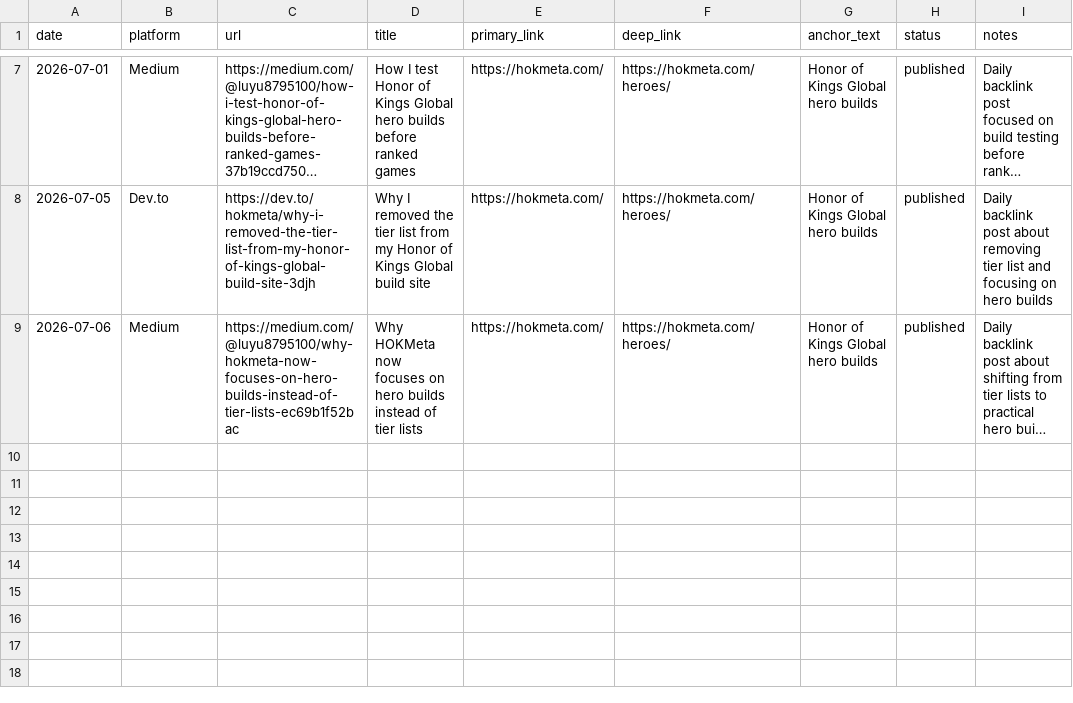
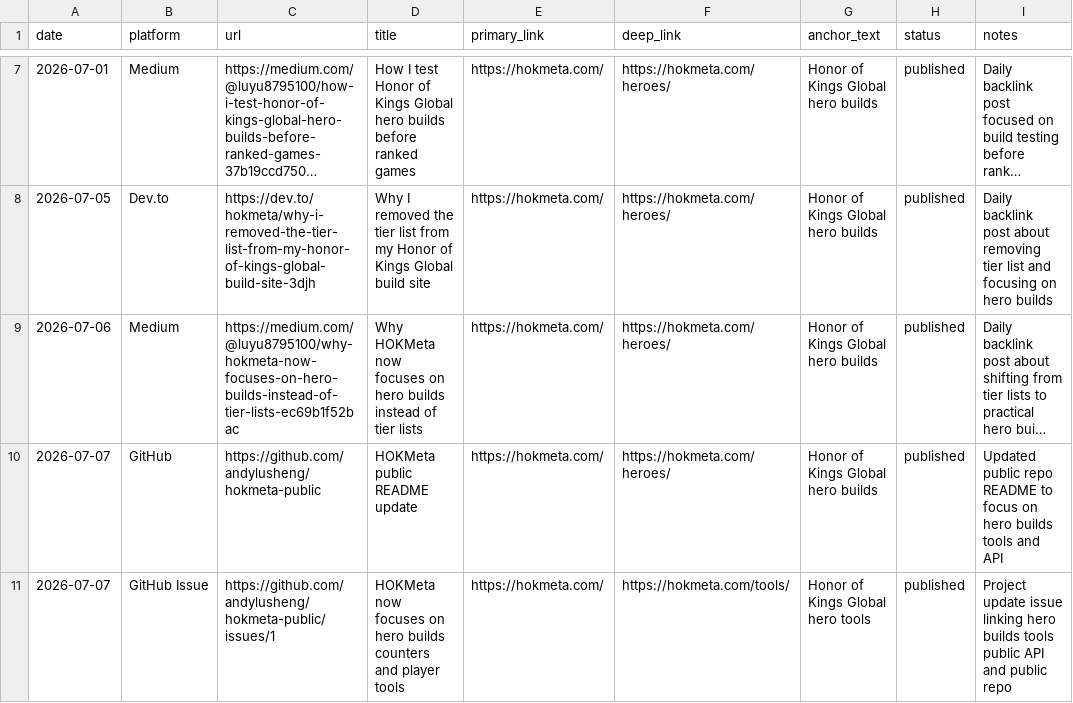
Before and after one commit to andylusheng/hokmeta, a CSV file: docs/backlink-tracker.csv, drawn as a sheet; only a part is shown, gaps mark what is left out; long unchanged cells end in …; the diff names each change by its address in the sheet, - before the commit and + after, or states it on an @@ line.

Commit message:
Enhance top hero SEO blocks

```diff
--- a/docs/backlink-tracker.csv
+++ b/docs/backlink-tracker.csv
+row 10: 2026-07-07 | GitHub | https://github.com/andylusheng/hokmeta-public | HOKMeta public README update | https://hokmeta.com/ | https://hokmeta.com/heroes/ | Honor of Kings Global hero builds | published | Updated public repo README to focus on hero builds tools and API
+row 11: 2026-07-07 | GitHub Issue | https://github.com/andylusheng/hokmeta-public/issues/1 | HOKMeta now focuses on hero builds counters and player tools | https://hokmeta.com/ | https://hokmeta.com/tools/ | Honor of Kings Global hero tools | published | Project update issue linking hero builds tools public API and public repo
```
Also changed, not shown: 10 other files.
